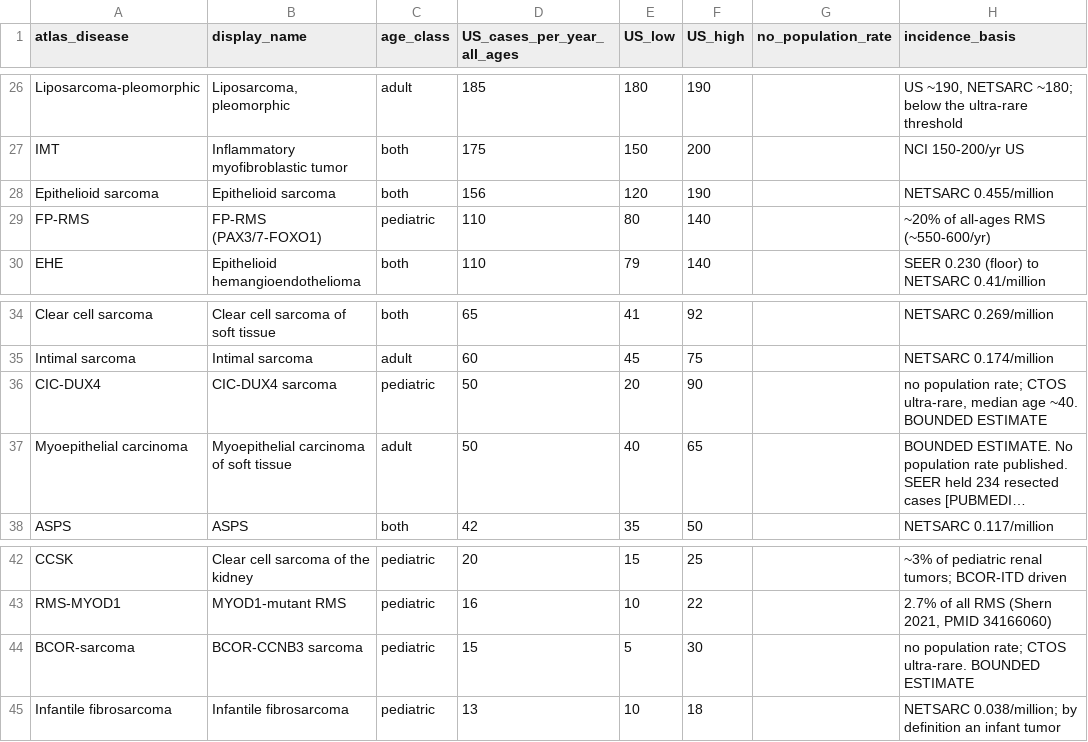
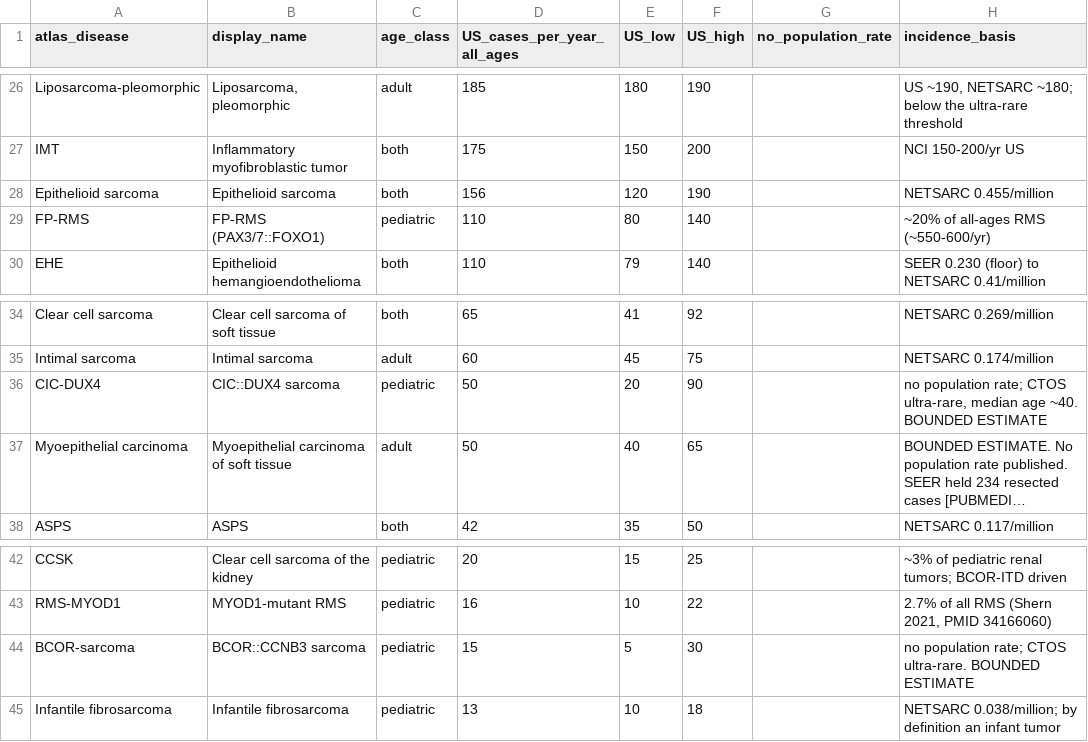
Before and after one commit to GryderArt/sarcoma-epigenomic-atlas, a TSV file: data/T13_incidence_vs_data.tsv, drawn as a sheet; only a part is shown, gaps mark what is left out; long unchanged cells end in …; the diff names each change by its address in the sheet, - before the commit and + after, or states it on an @@ line.

```diff
--- a/data/T13_incidence_vs_data.tsv
+++ b/data/T13_incidence_vs_data.tsv
-B29 (display_name): FP-RMS (PAX3/7-FOXO1)
+B29 (display_name): FP-RMS (PAX3/7::FOXO1)
-B36 (display_name): CIC-DUX4 sarcoma
+B36 (display_name): CIC::DUX4 sarcoma
-B44 (display_name): BCOR-CCNB3 sarcoma
+B44 (display_name): BCOR::CCNB3 sarcoma
```
Also changed, not shown: 18 other files.
